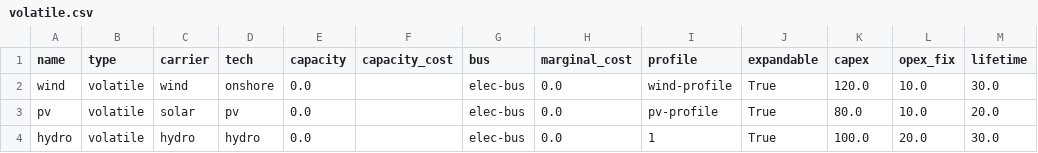
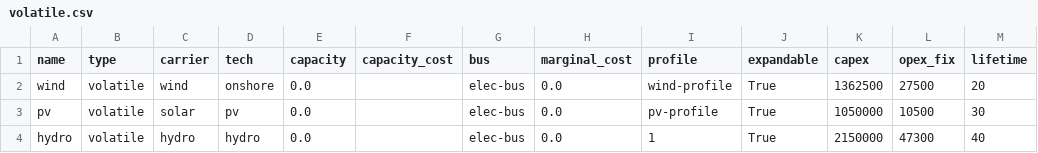
Before and after one commit to rl-institut/oemof-tabular-plugins, a CSV file: examples/scenarios/general_add_cost_inputs/data/elements/volatile.csv, drawn as a sheet.

```diff
--- a/examples/scenarios/general_add_cost_inputs/data/elements/volatile.csv
+++ b/examples/scenarios/general_add_cost_inputs/data/elements/volatile.csv
@@ -1,4 +1,4 @@
 name;type;carrier;tech;capacity;capacity_cost;bus;marginal_cost;profile;expandable;capex;opex_fix;lifetime
-wind;volatile;wind;onshore;0.0;;elec-bus;0.0;wind-profile;True;120.0;10.0;30.0
-pv;volatile;solar;pv;0.0;;elec-bus;0.0;pv-profile;True;80.0;10.0;20.0
-hydro;volatile;hydro;hydro;0.0;;elec-bus;0.0;1;True;100.0;20.0;30.0
+wind;volatile;wind;onshore;0.0;;elec-bus;0.0;wind-profile;True;1362500;27500;20
+pv;volatile;solar;pv;0.0;;elec-bus;0.0;pv-profile;True;1050000;10500;30
+hydro;volatile;hydro;hydro;0.0;;elec-bus;0.0;1;True;2150000;47300;40
```
Also changed, not shown: examples/scenarios/general_add_cost_inputs/data/elements/conversion.csv, examples/scenarios/general_add_cost_inputs/data/elements/storage.csv, 4 other files.
